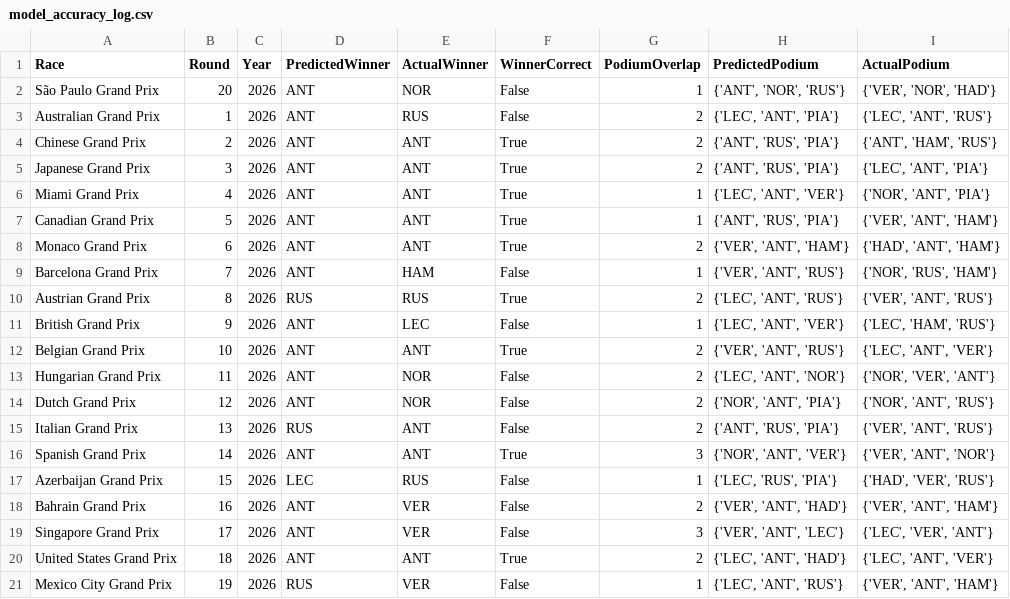
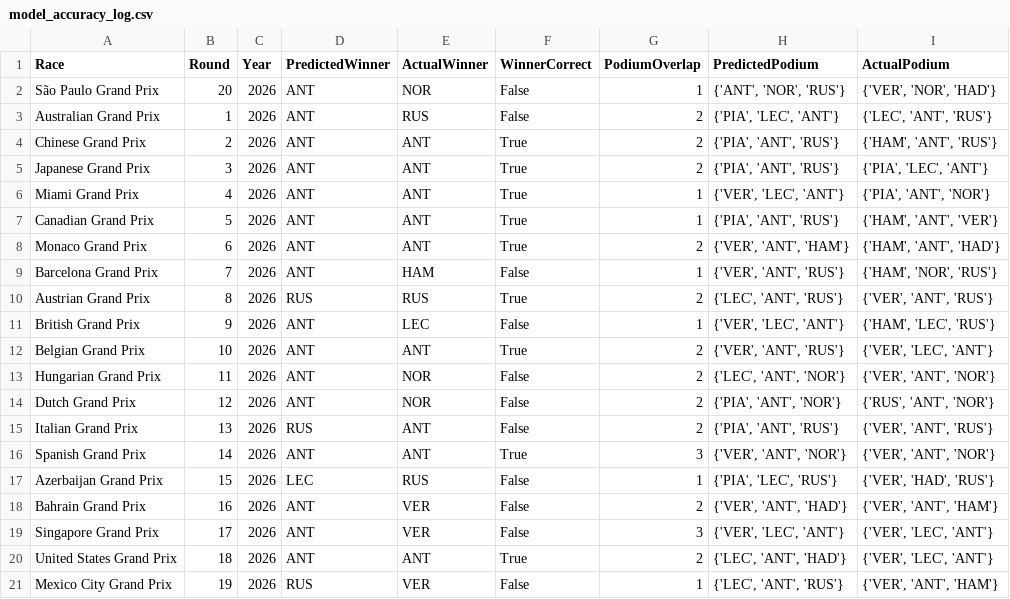
Before and after one commit to Raina-Mangat/Pitwall2026, a CSV file: model_accuracy_log.csv, drawn as a sheet.

```diff
--- a/model_accuracy_log.csv
+++ b/model_accuracy_log.csv
@@ -2,20 +2,20 @@ Race,Round,Year,PredictedWinner,ActualWinner,WinnerCorrect,PodiumOverlap,Predict
 São Paulo Grand Prix,20,2026,ANT,NOR,False,1,"{'ANT', 'NOR', 'RUS'}","{'VER', 'NOR', 'HAD'}"
-Australian Grand Prix,1,2026,ANT,RUS,False,2,"{'LEC', 'ANT', 'PIA'}","{'LEC', 'ANT', 'RUS'}"
-Chinese Grand Prix,2,2026,ANT,ANT,True,2,"{'ANT', 'RUS', 'PIA'}","{'ANT', 'HAM', 'RUS'}"
-Japanese Grand Prix,3,2026,ANT,ANT,True,2,"{'ANT', 'RUS', 'PIA'}","{'LEC', 'ANT', 'PIA'}"
-Miami Grand Prix,4,2026,ANT,ANT,True,1,"{'LEC', 'ANT', 'VER'}","{'NOR', 'ANT', 'PIA'}"
-Canadian Grand Prix,5,2026,ANT,ANT,True,1,"{'ANT', 'RUS', 'PIA'}","{'VER', 'ANT', 'HAM'}"
-Monaco Grand Prix,6,2026,ANT,ANT,True,2,"{'VER', 'ANT', 'HAM'}","{'HAD', 'ANT', 'HAM'}"
-Barcelona Grand Prix,7,2026,ANT,HAM,False,1,"{'VER', 'ANT', 'RUS'}","{'NOR', 'RUS', 'HAM'}"
+Australian Grand Prix,1,2026,ANT,RUS,False,2,"{'PIA', 'LEC', 'ANT'}","{'LEC', 'ANT', 'RUS'}"
+Chinese Grand Prix,2,2026,ANT,ANT,True,2,"{'PIA', 'ANT', 'RUS'}","{'HAM', 'ANT', 'RUS'}"
+Japanese Grand Prix,3,2026,ANT,ANT,True,2,"{'PIA', 'ANT', 'RUS'}","{'PIA', 'LEC', 'ANT'}"
+Miami Grand Prix,4,2026,ANT,ANT,True,1,"{'VER', 'LEC', 'ANT'}","{'PIA', 'ANT', 'NOR'}"
+Canadian Grand Prix,5,2026,ANT,ANT,True,1,"{'PIA', 'ANT', 'RUS'}","{'HAM', 'ANT', 'VER'}"
+Monaco Grand Prix,6,2026,ANT,ANT,True,2,"{'VER', 'ANT', 'HAM'}","{'HAM', 'ANT', 'HAD'}"
+Barcelona Grand Prix,7,2026,ANT,HAM,False,1,"{'VER', 'ANT', 'RUS'}","{'HAM', 'NOR', 'RUS'}"
 Austrian Grand Prix,8,2026,RUS,RUS,True,2,"{'LEC', 'ANT', 'RUS'}","{'VER', 'ANT', 'RUS'}"
-British Grand Prix,9,2026,ANT,LEC,False,1,"{'LEC', 'ANT', 'VER'}","{'LEC', 'HAM', 'RUS'}"
-Belgian Grand Prix,10,2026,ANT,ANT,True,2,"{'VER', 'ANT', 'RUS'}","{'LEC', 'ANT', 'VER'}"
-Hungarian Grand Prix,11,2026,ANT,NOR,False,2,"{'LEC', 'ANT', 'NOR'}","{'NOR', 'VER', 'ANT'}"
-Dutch Grand Prix,12,2026,ANT,NOR,False,2,"{'NOR', 'ANT', 'PIA'}","{'NOR', 'ANT', 'RUS'}"
-Italian Grand Prix,13,2026,RUS,ANT,False,2,"{'ANT', 'RUS', 'PIA'}","{'VER', 'ANT', 'RUS'}"
-Spanish Grand Prix,14,2026,ANT,ANT,True,3,"{'NOR', 'ANT', 'VER'}","{'VER', 'ANT', 'NOR'}"
-Azerbaijan Grand Prix,15,2026,LEC,RUS,False,1,"{'LEC', 'RUS', 'PIA'}","{'HAD', 'VER', 'RUS'}"
+British Grand Prix,9,2026,ANT,LEC,False,1,"{'VER', 'LEC', 'ANT'}","{'HAM', 'LEC', 'RUS'}"
+Belgian Grand Prix,10,2026,ANT,ANT,True,2,"{'VER', 'ANT', 'RUS'}","{'VER', 'LEC', 'ANT'}"
+Hungarian Grand Prix,11,2026,ANT,NOR,False,2,"{'LEC', 'ANT', 'NOR'}","{'VER', 'ANT', 'NOR'}"
+Dutch Grand Prix,12,2026,ANT,NOR,False,2,"{'PIA', 'ANT', 'NOR'}","{'RUS', 'ANT', 'NOR'}"
+Italian Grand Prix,13,2026,RUS,ANT,False,2,"{'PIA', 'ANT', 'RUS'}","{'VER', 'ANT', 'RUS'}"
+Spanish Grand Prix,14,2026,ANT,ANT,True,3,"{'VER', 'ANT', 'NOR'}","{'VER', 'ANT', 'NOR'}"
+Azerbaijan Grand Prix,15,2026,LEC,RUS,False,1,"{'PIA', 'LEC', 'RUS'}","{'VER', 'HAD', 'RUS'}"
 Bahrain Grand Prix,16,2026,ANT,VER,False,2,"{'VER', 'ANT', 'HAD'}","{'VER', 'ANT', 'HAM'}"
-Singapore Grand Prix,17,2026,ANT,VER,False,3,"{'VER', 'ANT', 'LEC'}","{'LEC', 'VER', 'ANT'}"
-United States Grand Prix,18,2026,ANT,ANT,True,2,"{'LEC', 'ANT', 'HAD'}","{'LEC', 'ANT', 'VER'}"
+Singapore Grand Prix,17,2026,ANT,VER,False,3,"{'VER', 'LEC', 'ANT'}","{'VER', 'LEC', 'ANT'}"
+United States Grand Prix,18,2026,ANT,ANT,True,2,"{'LEC', 'ANT', 'HAD'}","{'VER', 'LEC', 'ANT'}"
 Mexico City Grand Prix,19,2026,RUS,VER,False,1,"{'LEC', 'ANT', 'RUS'}","{'VER', 'ANT', 'HAM'}"
```
Also changed, not shown: predictions/22_Qatar_Grand_Prix_2026.csv, 20 other files.
